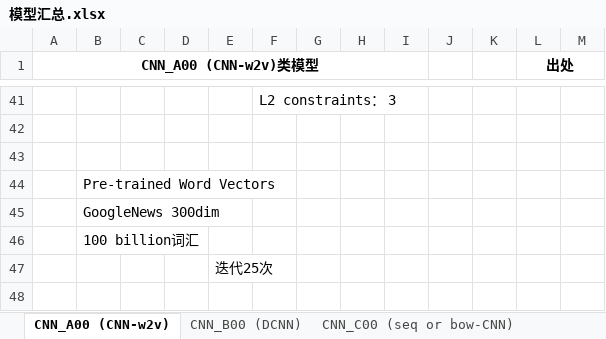
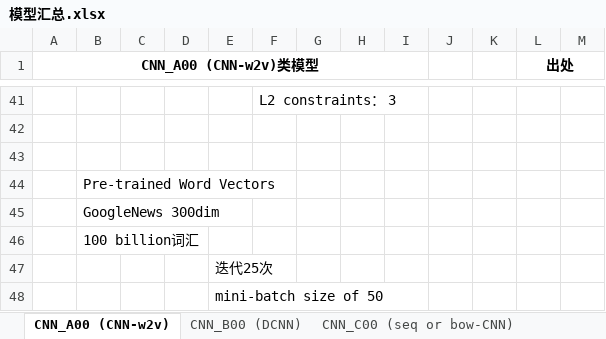
Before and after one commit to JDwangmo/sentiment_classification, an Excel workbook: dataset/模型汇总.xlsx, sheet CNN_A00 (CNN-w2v), drawn as a sheet; only a part is shown, gaps mark what is left out; values as stored, in another font and other column widths than the file's, no borders; charts and pictures not drawn; the diff names each change by its address in the sheet, - before the commit and + after, or states it on an @@ line.

```diff
--- a/dataset/模型汇总.xlsx (sheet CNN_A00 (CNN-w2v))
+++ b/dataset/模型汇总.xlsx (sheet CNN_A00 (CNN-w2v))
+row 48:  |  |  |  | mini-batch size of 50
```
Also changed, not shown: charts or pictures, dataset/公开数据集.xlsx, 29 other files.
